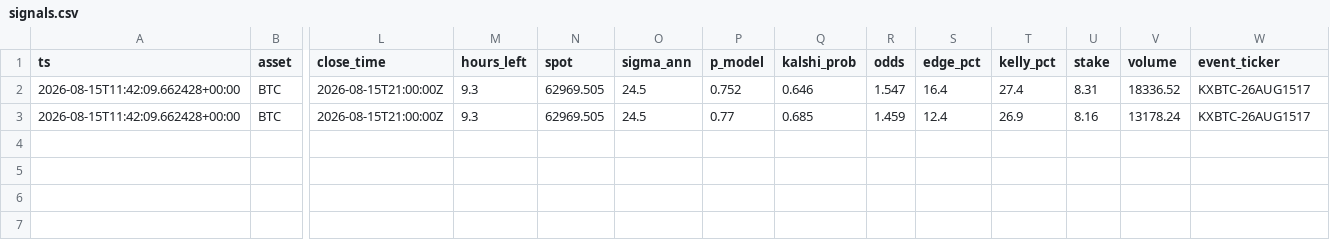
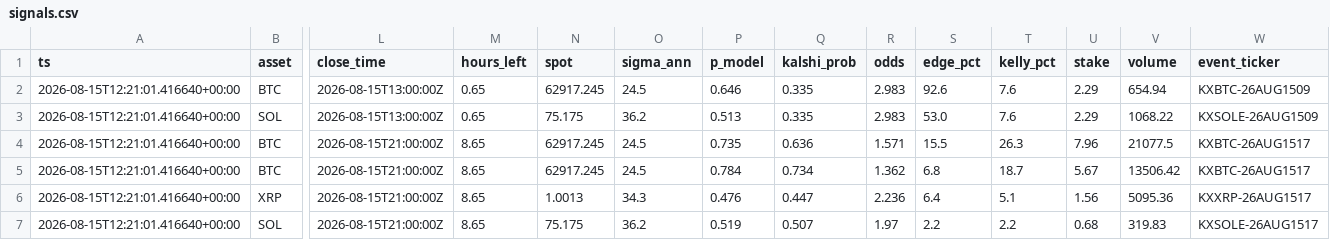
Before and after one commit to JorgeCampe/crypto-signals-bot, a CSV file: crypto_signals_bot/data/signals.csv, drawn as a sheet; only a part is shown, gaps mark what is left out; addresses are those after the commit; rows hold the shown columns only; the diff names each change by its address in the sheet, - before the commit and + after, or states it on an @@ line.

```diff
--- a/crypto_signals_bot/data/signals.csv
+++ b/crypto_signals_bot/data/signals.csv
+row 2: 2026-08-15T12:21:01.416640+00:00 | BTC | 2026-08-15T13:00:00Z | 0.65 | 62917.245 | 24.5 | 0.646 | 0.335 | 2.983 | 92.6 | 7.6 | 2.29 | 654.94 | KXBTC-26AUG1509
+row 3: 2026-08-15T12:21:01.416640+00:00 | SOL | 2026-08-15T13:00:00Z | 0.65 | 75.175 | 36.2 | 0.513 | 0.335 | 2.983 | 53.0 | 7.6 | 2.29 | 1068.22 | KXSOLE-26AUG1509
-A4:A5 (ts): 2026-08-15T11:42:09.662428+00:00
+A4:A5 (ts): 2026-08-15T12:21:01.416640+00:00
-M4:M5 (hours_left): 9.3
+M4:M5 (hours_left): 8.65
-N4:N5 (spot): 62969.505
+N4:N5 (spot): 62917.245
-P4 (p_model): 0.752
+P4 (p_model): 0.735
-Q4 (kalshi_prob): 0.646
+Q4 (kalshi_prob): 0.636
-R4 (odds): 1.547
+R4 (odds): 1.571
-S4 (edge_pct): 16.4
+S4 (edge_pct): 15.5
-T4 (kelly_pct): 27.4
+T4 (kelly_pct): 26.3
-U4 (stake): 8.31
+U4 (stake): 7.96
-V4 (volume): 18336.52
+V4 (volume): 21077.5
-P5 (p_model): 0.77
+P5 (p_model): 0.784
-Q5 (kalshi_prob): 0.685
+Q5 (kalshi_prob): 0.734
-R5 (odds): 1.459
+R5 (odds): 1.362
-S5 (edge_pct): 12.4
+S5 (edge_pct): 6.8
-T5 (kelly_pct): 26.9
+T5 (kelly_pct): 18.7
-U5 (stake): 8.16
+U5 (stake): 5.67
-V5 (volume): 13178.24
+V5 (volume): 13506.42
+row 6: 2026-08-15T12:21:01.416640+00:00 | XRP | 2026-08-15T21:00:00Z | 8.65 | 1.0013 | 34.3 | 0.476 | 0.447 | 2.236 | 6.4 | 5.1 | 1.56 | 5095.36 | KXXRP-26AUG1517
+row 7: 2026-08-15T12:21:01.416640+00:00 | SOL | 2026-08-15T21:00:00Z | 8.65 | 75.175 | 36.2 | 0.519 | 0.507 | 1.97 | 2.2 | 2.2 | 0.68 | 319.83 | KXSOLE-26AUG1517
```
Also changed, not shown: crypto_signals_bot/data/equity.csv, crypto_signals_bot/data/positions.csv, 2 other files.
